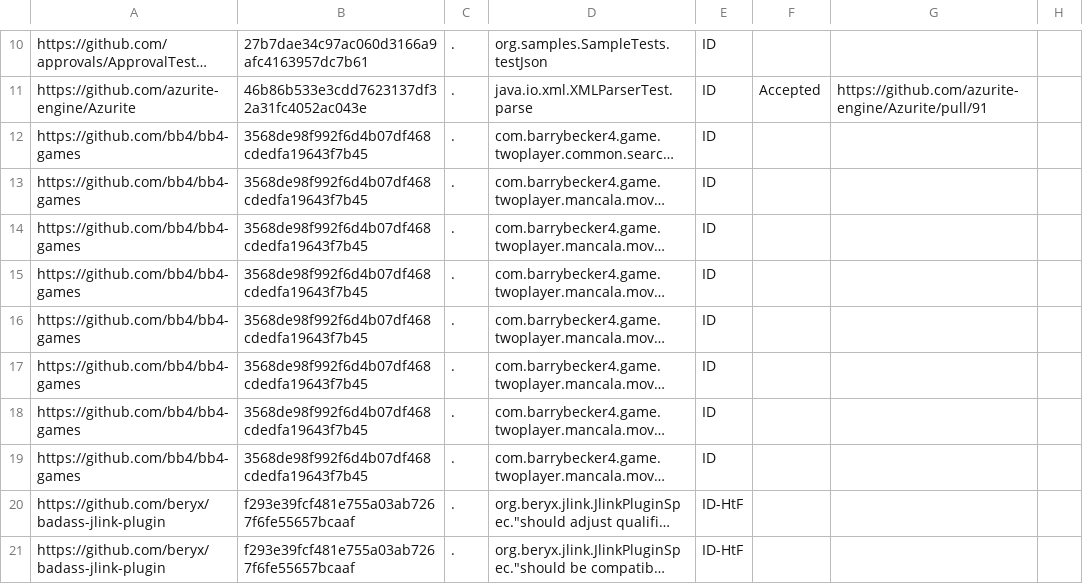
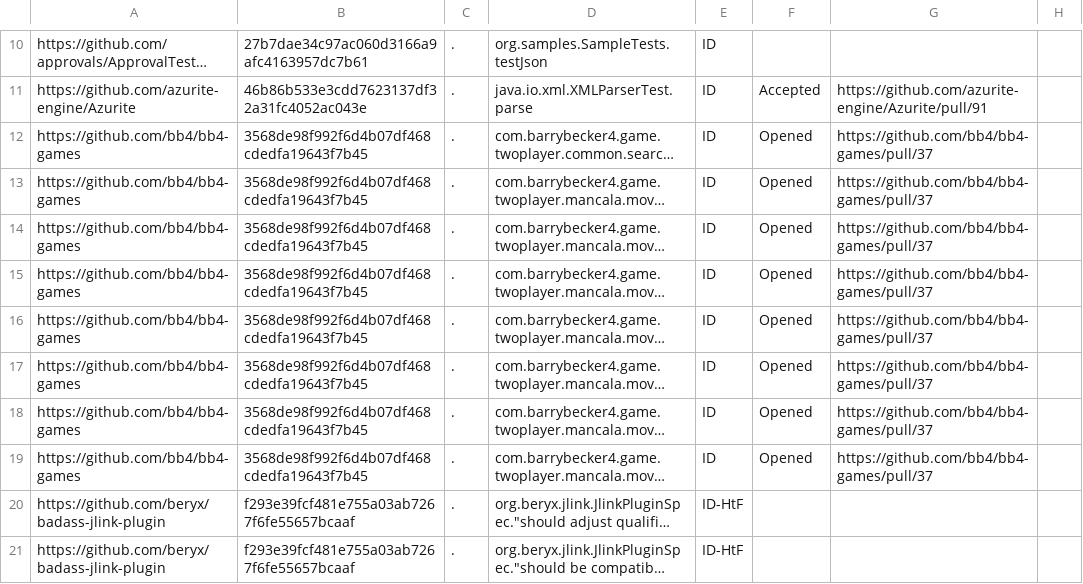
Before and after one commit to wuh3/idoft, a CSV file: gr-data.csv, drawn as a sheet; only a part is shown, gaps mark what is left out; long unchanged cells end in …; the diff names each change by its address in the sheet, - before the commit and + after, or states it on an @@ line.

Commit message:
Update gr-data.csv

```diff
--- a/gr-data.csv
+++ b/gr-data.csv
-F12:F19: (empty)
+F12:F19: Opened
-G12:G19: (empty)
+G12:G19: https://github.com/bb4/bb4-games/pull/37
```
